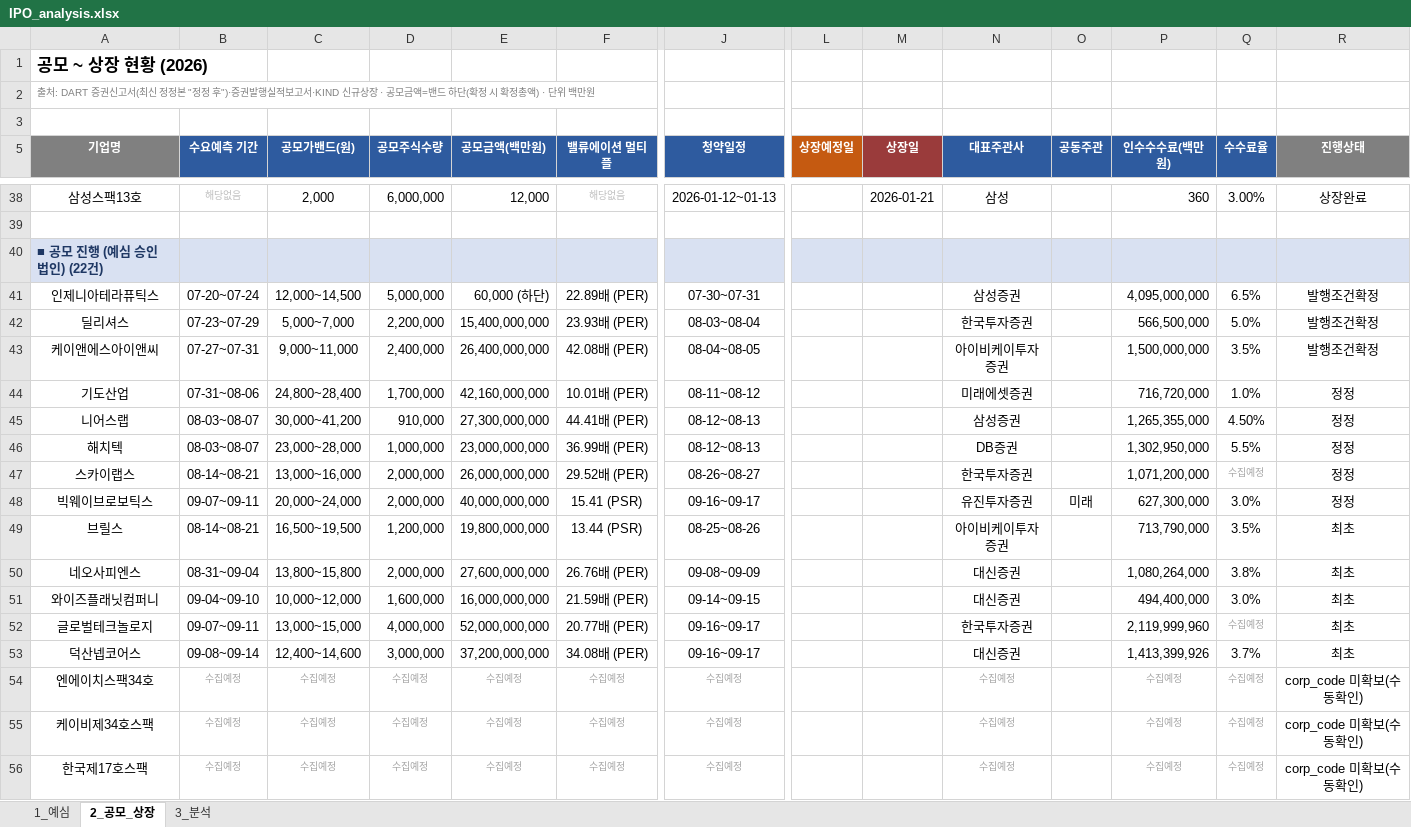
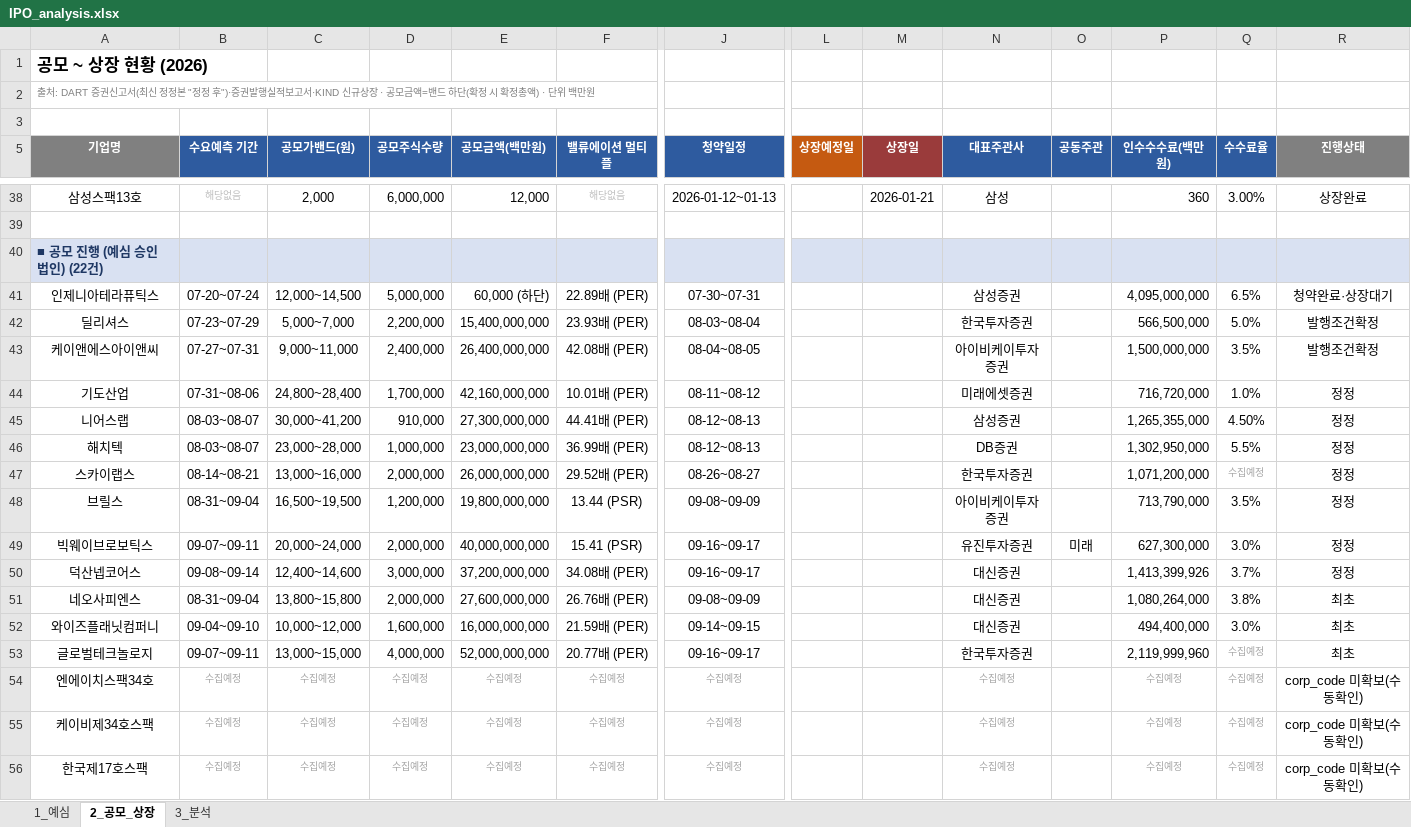
Before and after one commit to history-dungeon-user/IPO-MARKET-REVIEW, an Excel workbook: IPO_analysis.xlsx, sheet 2_공모_상장, drawn as a sheet; only a part is shown, gaps mark what is left out; values as stored, in another font and other column widths than the file's, no borders; removed rows and columns are numbered as before the commit, all else as after; rows hold the shown columns only; the diff names each change by its address in the sheet, - before the commit and + after, or states it on an @@ line.

```diff
--- a/IPO_analysis.xlsx (sheet 2_공모_상장)
+++ b/IPO_analysis.xlsx (sheet 2_공모_상장)
-R41 (진행상태): 발행조건확정
+R41 (진행상태): 청약완료·상장대기
+row 48: 브릴스 | 08-31~09-04 | 16,500~19,500 | 1,200,000 | 19,800,000,000 | 13.44 (PSR) | 09-08~09-09 |  |  | 아이비케이투자증권 |  | 713,790,000 | 3.5% | 정정
-row 49: 브릴스 | 08-14~08-21 | 16,500~19,500 | 1,200,000 | 19,800,000,000 | 13.44 (PSR) | 08-25~08-26 |  |  | 아이비케이투자증권 |  | 713,790,000 | 3.5% | 최초
+row 50: 덕산넵코어스 | 09-08~09-14 | 12,400~14,600 | 3,000,000 | 37,200,000,000 | 34.08배 (PER) | 09-16~09-17 |  |  | 대신증권 |  | 1,413,399,926 | 3.7% | 정정
-row 53: 덕산넵코어스 | 09-08~09-14 | 12,400~14,600 | 3,000,000 | 37,200,000,000 | 34.08배 (PER) | 09-16~09-17 |  |  | 대신증권 |  | 1,413,399,926 | 3.7% | 최초
```
Also changed, not shown: sheet 1_예심, sheet 3_분석, IPO_Rawdata_master.xlsx, 7 other files.
